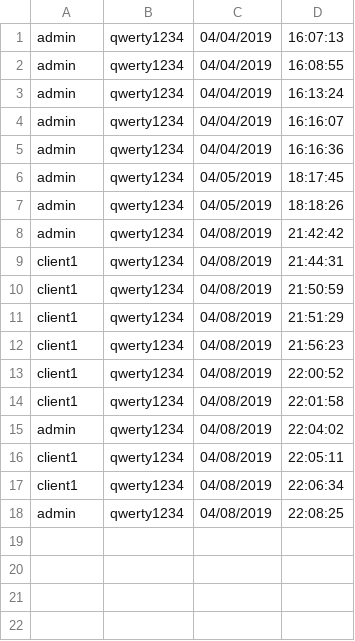
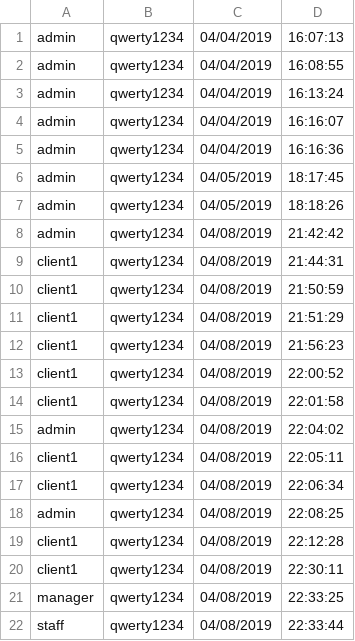
Before and after one commit to charlesnavarro/SECURDE_MP2, a CSV file: AuditLogs.csv, drawn as a sheet; the diff names each change by its address in the sheet, - before the commit and + after, or states it on an @@ line.

```diff
--- a/AuditLogs.csv
+++ b/AuditLogs.csv
+row 19: client1 | qwerty1234 | 04/08/2019 | 22:12:28
+row 20: client1 | qwerty1234 | 04/08/2019 | 22:30:11
+row 21: manager | qwerty1234 | 04/08/2019 | 22:33:25
+row 22: staff | qwerty1234 | 04/08/2019 | 22:33:44
```
Also changed, not shown: 8 other files.
